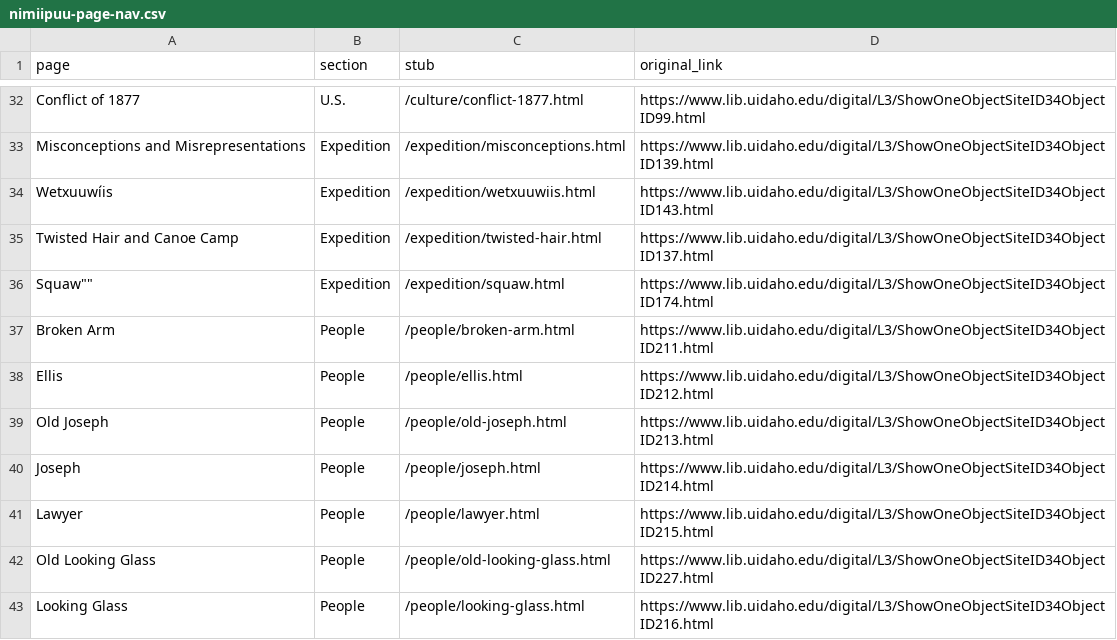
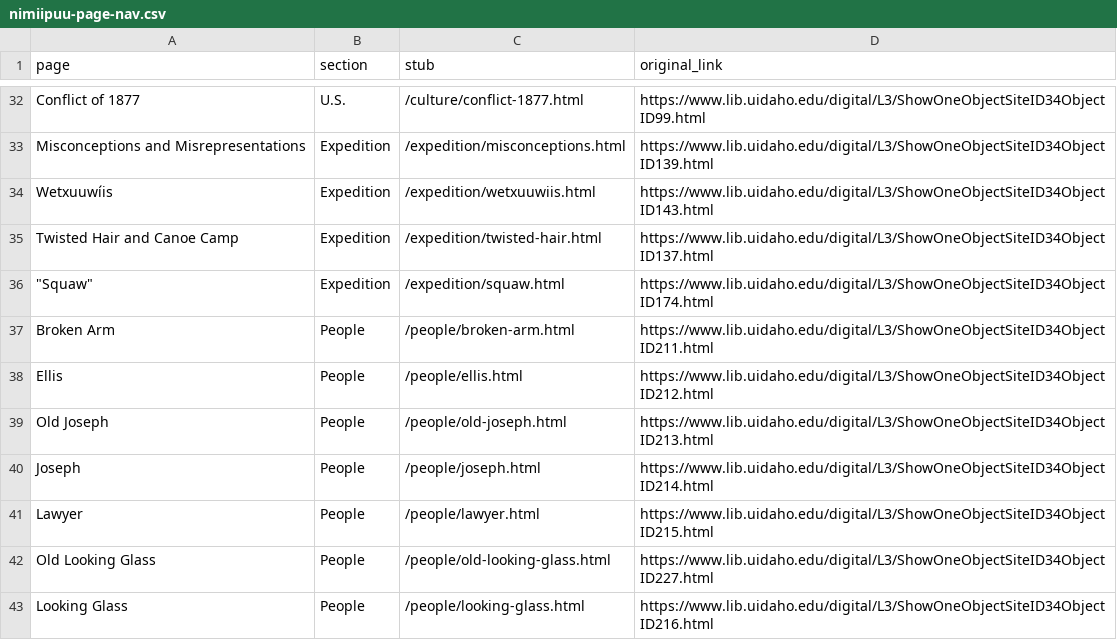
Before and after one commit to thecdil/nimiipuu-l3, a CSV file: _data/nimiipuu-page-nav.csv, drawn as a sheet; only a part is shown, gaps mark what is left out.

```diff
--- a/_data/nimiipuu-page-nav.csv
+++ b/_data/nimiipuu-page-nav.csv
@@ -35,3 +35,3 @@ Wetxuuwíis,Expedition,/expedition/wetxuuwiis.html,https://www.lib.uidaho.edu/di
 Twisted Hair and Canoe Camp,Expedition,/expedition/twisted-hair.html,https://www.lib.uidaho.edu/digital/L3/ShowOneObjectSiteID34ObjectID137.html
-""Squaw"",Expedition,/expedition/squaw.html,https://www.lib.uidaho.edu/digital/L3/ShowOneObjectSiteID34ObjectID174.html
+"""Squaw""",Expedition,/expedition/squaw.html,https://www.lib.uidaho.edu/digital/L3/ShowOneObjectSiteID34ObjectID174.html
 Broken Arm,People,/people/broken-arm.html,https://www.lib.uidaho.edu/digital/L3/ShowOneObjectSiteID34ObjectID211.html
```
Also changed, not shown: 3 other files.
